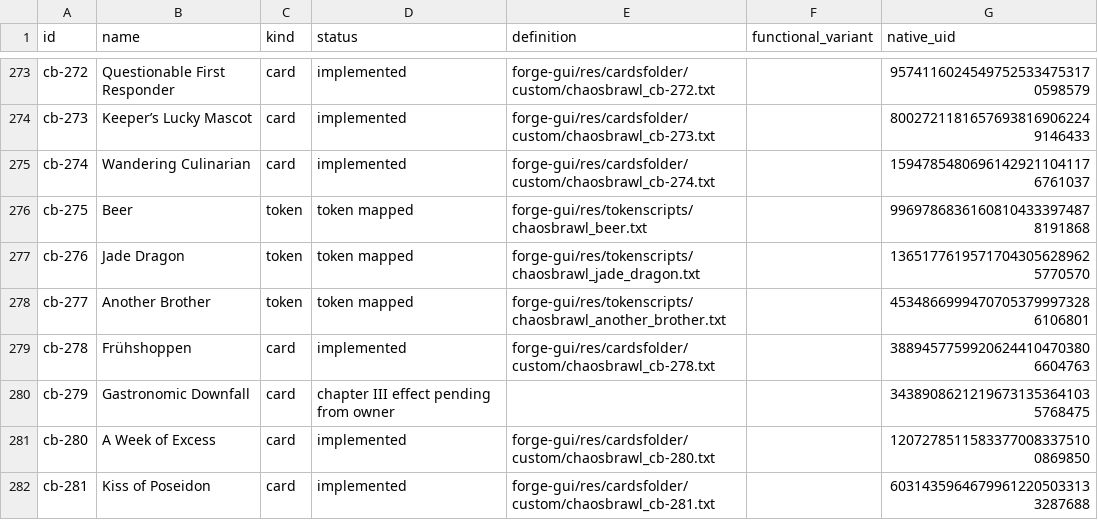
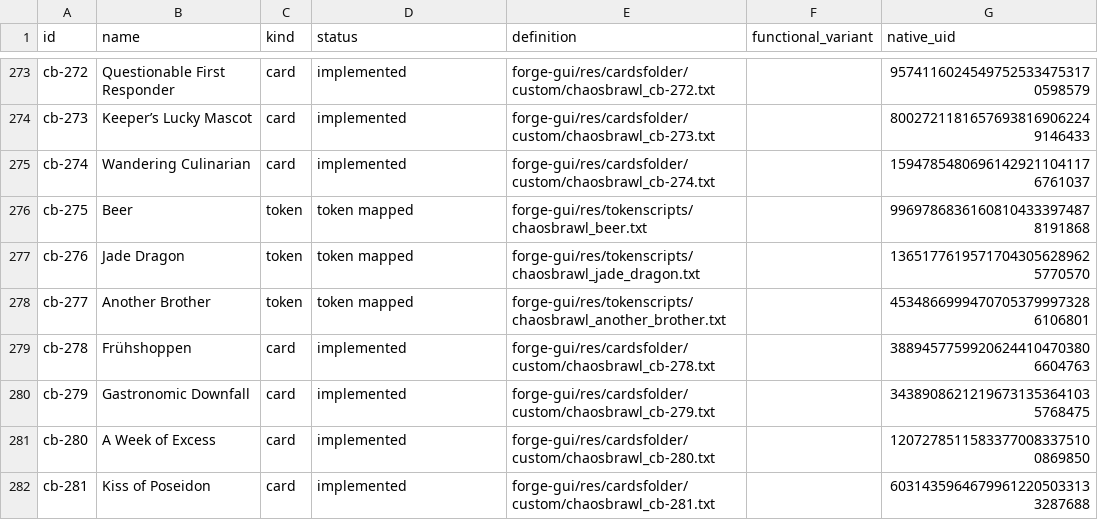
Before and after one commit to Stezido/forge, a CSV file: chaosbrawl/CARD_MIGRATION.csv, drawn as a sheet; only a part is shown, gaps mark what is left out; the diff covers the shown part only.

Commit message:
Verify complete 314-record Beta package and record all owner decisions

```diff
--- a/chaosbrawl/CARD_MIGRATION.csv
+++ b/chaosbrawl/CARD_MIGRATION.csv
@@ -279,3 +279,3 @@ cb-277,Another Brother,token,token mapped,forge-gui/res/tokenscripts/chaosbrawl_
 cb-278,Frühshoppen,card,implemented,forge-gui/res/cardsfolder/custom/chaosbrawl_cb-278.txt,,38894577599206244104703806604763
-cb-279,Gastronomic Downfall,card,chapter III effect pending from owner,,,34389086212196731353641035768475
+cb-279,Gastronomic Downfall,card,implemented,forge-gui/res/cardsfolder/custom/chaosbrawl_cb-279.txt,,34389086212196731353641035768475
 cb-280,A Week of Excess,card,implemented,forge-gui/res/cardsfolder/custom/chaosbrawl_cb-280.txt,,12072785115833770083375100869850
```
Also changed, not shown: 3 added rows and 20 edited cells elsewhere in this file, 10 other files.
